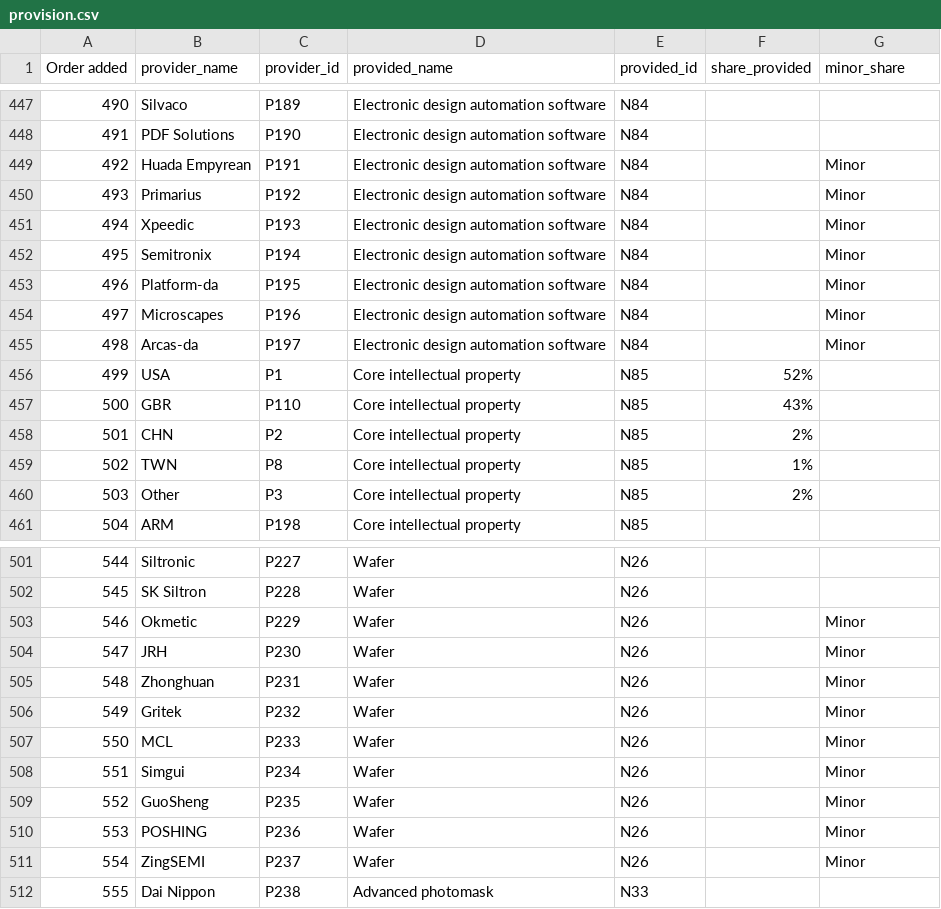
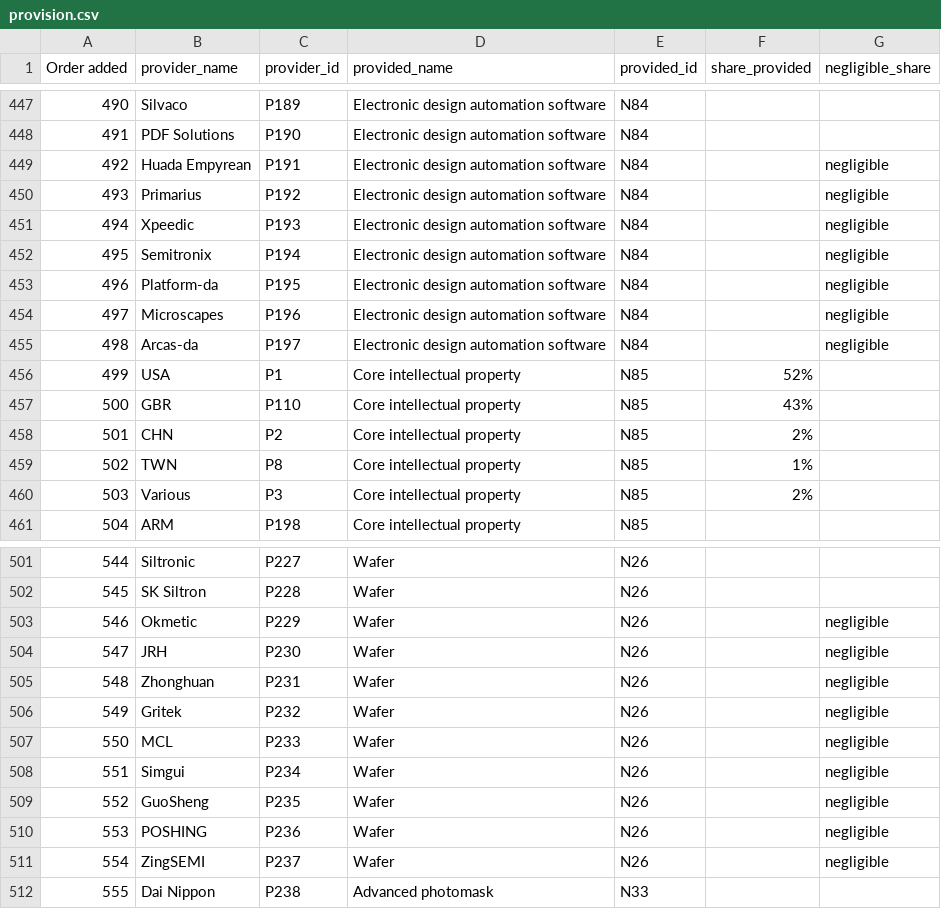
Before and after one commit to georgetown-cset/eto-chip-explorer, a CSV file: data/provision.csv, drawn as a sheet; only a part is shown, gaps mark what is left out; the diff covers the shown part only.

Commit message:
Text and data updates
- Data changes
- Text changes in detail view (headings)

```diff
--- a/data/provision.csv
+++ b/data/provision.csv
@@ -1 +1 @@
-Order added,provider_name,provider_id,provided_name,provided_id,share_provided,minor_share
+Order added,provider_name,provider_id,provided_name,provided_id,share_provided,negligible_share
@@ -448,9 +448,9 @@ Order added,provider_name,provider_id,provided_name,provided_id,share_provided,m
 491,PDF Solutions,P190,Electronic design automation software,N84,,
-492,Huada Empyrean,P191,Electronic design automation software,N84,,Minor
-493,Primarius,P192,Electronic design automation software,N84,,Minor
-494,Xpeedic,P193,Electronic design automation software,N84,,Minor
-495,Semitronix,P194,Electronic design automation software,N84,,Minor
-496,Platform-da,P195,Electronic design automation software,N84,,Minor
-497,Microscapes,P196,Electronic design automation software,N84,,Minor
-498,Arcas-da,P197,Electronic design automation software,N84,,Minor
+492,Huada Empyrean,P191,Electronic design automation software,N84,,negligible
+493,Primarius,P192,Electronic design automation software,N84,,negligible
+494,Xpeedic,P193,Electronic design automation software,N84,,negligible
+495,Semitronix,P194,Electronic design automation software,N84,,negligible
+496,Platform-da,P195,Electronic design automation software,N84,,negligible
+497,Microscapes,P196,Electronic design automation software,N84,,negligible
+498,Arcas-da,P197,Electronic design automation software,N84,,negligible
 499,USA,P1,Core intellectual property,N85,52%,
@@ -459,3 +459,3 @@ Order added,provider_name,provider_id,provided_name,provided_id,share_provided,m
 502,TWN,P8,Core intellectual property,N85,1%,
-503,Other,P3,Core intellectual property,N85,2%,
+503,Various,P3,Core intellectual property,N85,2%,
 504,ARM,P198,Core intellectual property,N85,,
@@ -502,11 +502,11 @@ Order added,provider_name,provider_id,provided_name,provided_id,share_provided,m
 545,SK Siltron,P228,Wafer,N26,,
-546,Okmetic,P229,Wafer,N26,,Minor
-547,JRH,P230,Wafer,N26,,Minor
-548,Zhonghuan,P231,Wafer,N26,,Minor
-549,Gritek,P232,Wafer,N26,,Minor
-550,MCL,P233,Wafer,N26,,Minor
-551,Simgui,P234,Wafer,N26,,Minor
-552,GuoSheng,P235,Wafer,N26,,Minor
-553,POSHING,P236,Wafer,N26,,Minor
-554,ZingSEMI,P237,Wafer,N26,,Minor
+546,Okmetic,P229,Wafer,N26,,negligible
+547,JRH,P230,Wafer,N26,,negligible
+548,Zhonghuan,P231,Wafer,N26,,negligible
+549,Gritek,P232,Wafer,N26,,negligible
+550,MCL,P233,Wafer,N26,,negligible
+551,Simgui,P234,Wafer,N26,,negligible
+552,GuoSheng,P235,Wafer,N26,,negligible
+553,POSHING,P236,Wafer,N26,,negligible
+554,ZingSEMI,P237,Wafer,N26,,negligible
 555,Dai Nippon,P238,Advanced photomask,N33,,
```
Also changed, not shown: 73 edited cells elsewhere in this file, data/inputs.csv, data/providers.csv, 2 other files.
